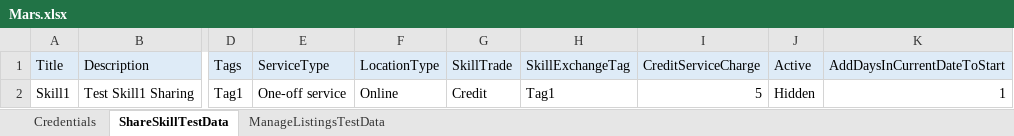
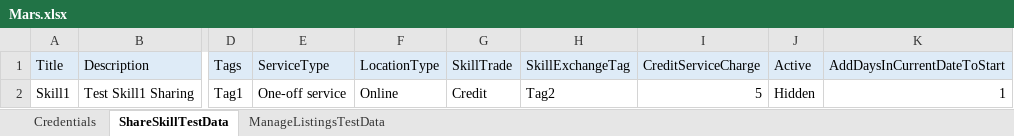
Before and after one commit to L0rence/task2_Project_Mars, an Excel workbook: DataSheet/Mars.xlsx, sheet ShareSkillTestData, drawn as a sheet; only a part is shown, gaps mark what is left out; values as stored, in another font and other column widths than the file's, no borders; the diff names each change by its address in the sheet, - before the commit and + after, or states it on an @@ line.

```diff
--- a/DataSheet/Mars.xlsx (sheet ShareSkillTestData)
+++ b/DataSheet/Mars.xlsx (sheet ShareSkillTestData)
-H2 (SkillExchangeTag): Tag1
+H2 (SkillExchangeTag): Tag2
```
Also changed, not shown: 2 other files.
